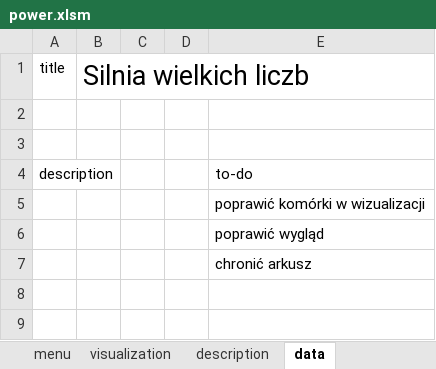
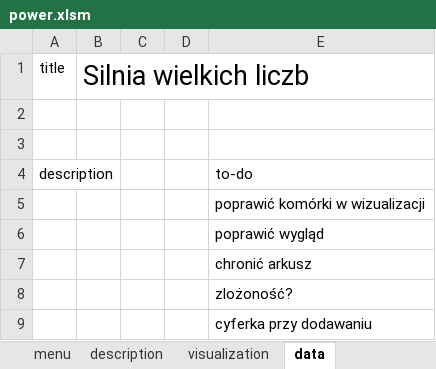
Before and after one commit to arkadiuss/vba, an Excel workbook: power.xlsm, sheet data, drawn as a sheet; values as stored, in another font and other column widths than the file's, no borders; the diff names each change by its address in the sheet, - before the commit and + after, or states it on an @@ line.

```diff
--- a/power.xlsm (sheet data)
+++ b/power.xlsm (sheet data)
@@ sheet tab order changed: menu | description | visualization | data @@
+row 8:  |  |  |  | zlożoność?
+row 9:  |  |  |  | cyferka przy dodawaniu
```
Also changed, not shown: sheet visualization, charts or pictures, szykfrowanie.xlsm.
